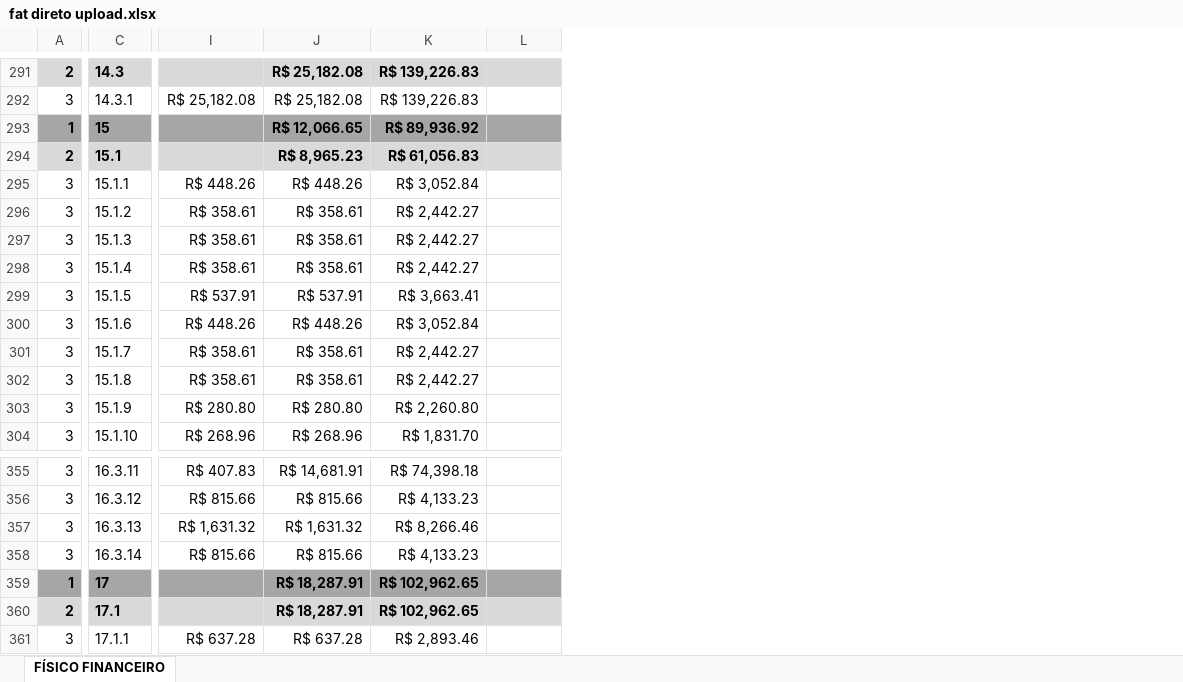
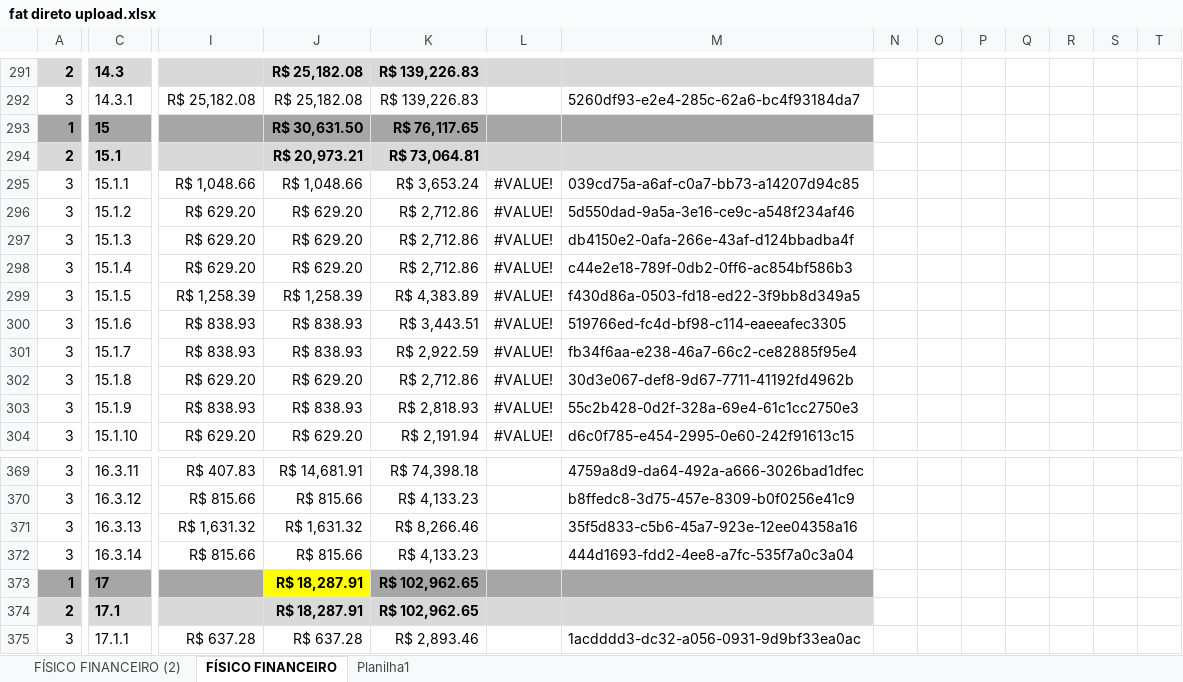
Before and after one commit to eng-arocha/FIP-WAVE, an Excel workbook: docs/fat direto upload.xlsx, sheet FÍSICO FINANCEIRO, drawn as a sheet; only a part is shown, gaps mark what is left out; values as stored, in another font and other column widths than the file's, no borders; conditional formats not drawn; addresses are those after the commit; the diff covers the shown part only; the diff names each change by its address in the sheet, - before the commit and + after, or states it on an @@ line.

```diff
--- a/docs/fat direto upload.xlsx (sheet FÍSICO FINANCEIRO)
+++ b/docs/fat direto upload.xlsx (sheet FÍSICO FINANCEIRO)
+sheet tab: FÍSICO FINANCEIRO (2)
+sheet tab: Planilha1
@@ column M unhidden, rows 292-304: 5260df93-e2e4-285c-62a6-bc4f93184da7 |  |  | 039cd75a-a6af-c0a7-bb73-a14207d94c85 | 5d550dad-9a5a-3e16-ce9c-a548f234af46 | db4150e2-0afa-266e-43af-d124bbadba4f | c44e2e18-789f-0db2-0ff6-ac854bf586b3 | f430d86a-0503-fd18-ed22-3f9bb8d349a5 | 519766ed-fc4d-bf98-c114-eaeeafec3305 | fb34f6aa-e238-46a7-66c2-ce82885f95e4 | 30d3e067-def8-9d67-7711-41192fd4962b | 55c2b428-0d2f-328a-69e4-61c1cc2750e3 | d6c0f785-e454-2995-0e60-242f91613c15; rows 369-375: 4759a8d9-da64-492a-a666-3026bad1dfec | b8ffedc8-3d75-457e-8309-b0f0256e41c9 | 35f5d833-c5b6-45a7-923e-12ee04358a16 | 444d1693-fdd2-4ee8-a7fc-535f7a0c3a04 |  |  | 1acdddd3-dc32-a056-0931-9d9bf33ea0ac @@
+column N, empty
+column O, empty
+column P, empty
+column Q, empty
+column R, empty
+column S, empty
+column T, empty
-J293: R$ 12,066.65
+J293: R$ 30,631.50
-K293: R$ 89,936.92
+K293: R$ 76,117.65
-J294: R$ 8,965.23
+J294: R$ 20,973.21
-K294: R$ 61,056.83
+K294: R$ 73,064.81
-I295: R$ 448.26
+I295: R$ 1,048.66
-J295: R$ 448.26
+J295: R$ 1,048.66
-K295: R$ 3,052.84
+K295: R$ 3,653.24
-L295:L304: (empty)
+L295:L304: #VALUE!
-I296:I298: R$ 358.61
+I296:I298: R$ 629.20
-J296:J298: R$ 358.61
+J296:J298: R$ 629.20
-K296:K298: R$ 2,442.27
+K296:K298: R$ 2,712.86
-I299: R$ 537.91
+I299: R$ 1,258.39
-J299: R$ 537.91
+J299: R$ 1,258.39
-K299: R$ 3,663.41
+K299: R$ 4,383.89
-I300: R$ 448.26
+I300: R$ 838.93
-J300: R$ 448.26
+J300: R$ 838.93
-K300: R$ 3,052.84
+K300: R$ 3,443.51
-I301: R$ 358.61
+I301: R$ 838.93
-J301: R$ 358.61
+J301: R$ 838.93
-K301: R$ 2,442.27
+K301: R$ 2,922.59
-I302: R$ 358.61
+I302: R$ 629.20
-J302: R$ 358.61
+J302: R$ 629.20
-K302: R$ 2,442.27
+K302: R$ 2,712.86
-I303: R$ 280.80
+I303: R$ 838.93
-J303: R$ 280.80
+J303: R$ 838.93
-K303: R$ 2,260.80
+K303: R$ 2,818.93
-I304: R$ 268.96
+I304: R$ 629.20
-J304: R$ 268.96
+J304: R$ 629.20
-K304: R$ 1,831.70
+K304: R$ 2,191.94
-J373 fill: #A6A6A6
+J373 fill: #FFFF00
```
Also changed, not shown: 23 added rows, 2 removed rows, 12 added columns and 21 edited cells elsewhere in this sheet, formulas that keep their value, 16 other files.
